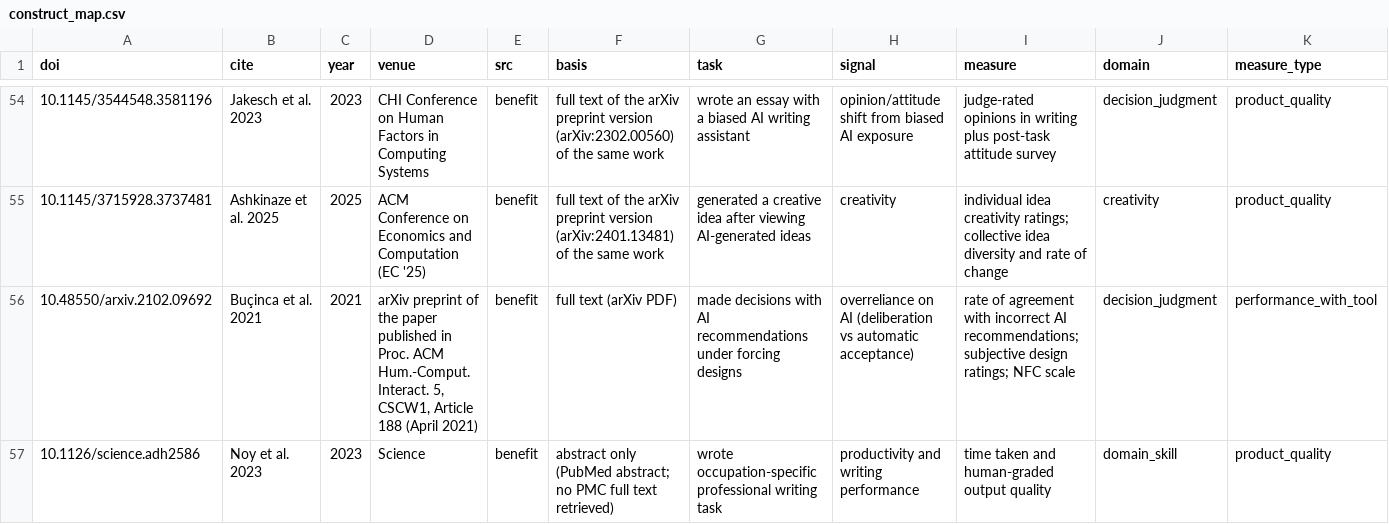
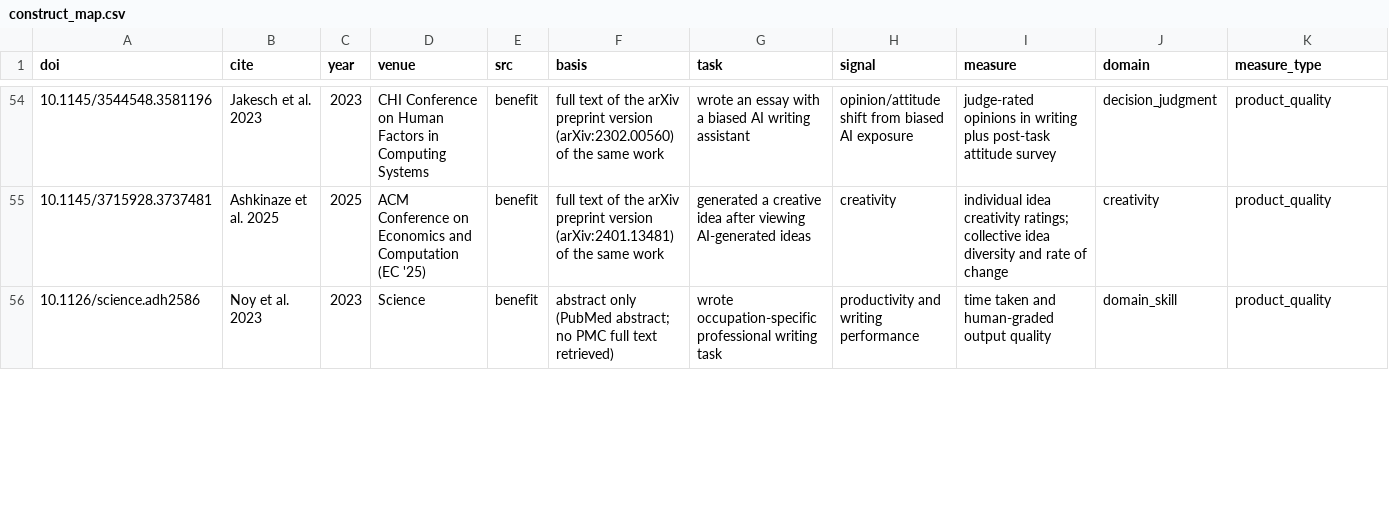
Before and after one commit to aribajahan/ai-cognition, a CSV file: data/construct_map.csv, drawn as a sheet; only a part is shown, gaps mark what is left out; rows hold the shown columns only; the diff covers the shown part only; the diff names each change by its address in the sheet, - before the commit and + after, or states it on an @@ line.

```diff
--- a/data/construct_map.csv
+++ b/data/construct_map.csv
-row 56: 10.48550/arxiv.2102.09692 | Buçinca et al. 2021 | 2021 | arXiv preprint of the paper published in Proc. ACM Hum.-Comput. Interact. 5, CSCW1, Article 188 (April 2021) | benefit | full text (arXiv PDF) | made decisions with AI recommendations under forcing designs | overreliance on AI (deliberation vs automatic acceptance) | rate of agreement with incorrect AI recommendations; subjective design ratings; NFC scale | decision_judgment | performance_with_tool
```
Also changed, not shown: 6 edited cells elsewhere in this file, data/claude_science_benefit_side_records.csv, data/dissociation_coding.csv, 17 other files.
